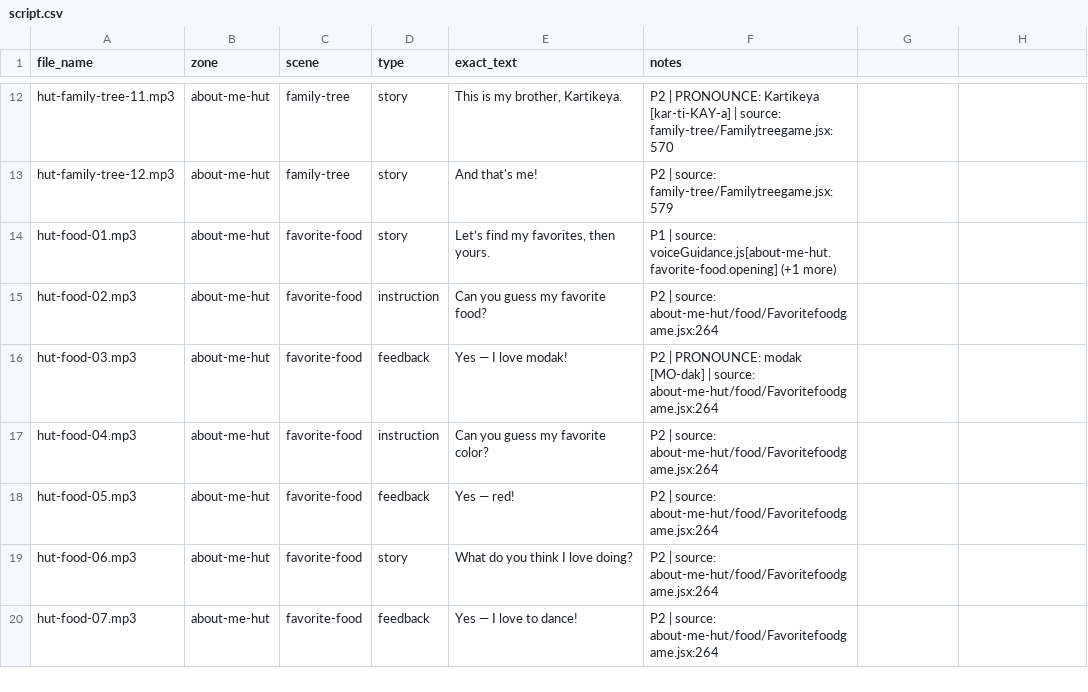
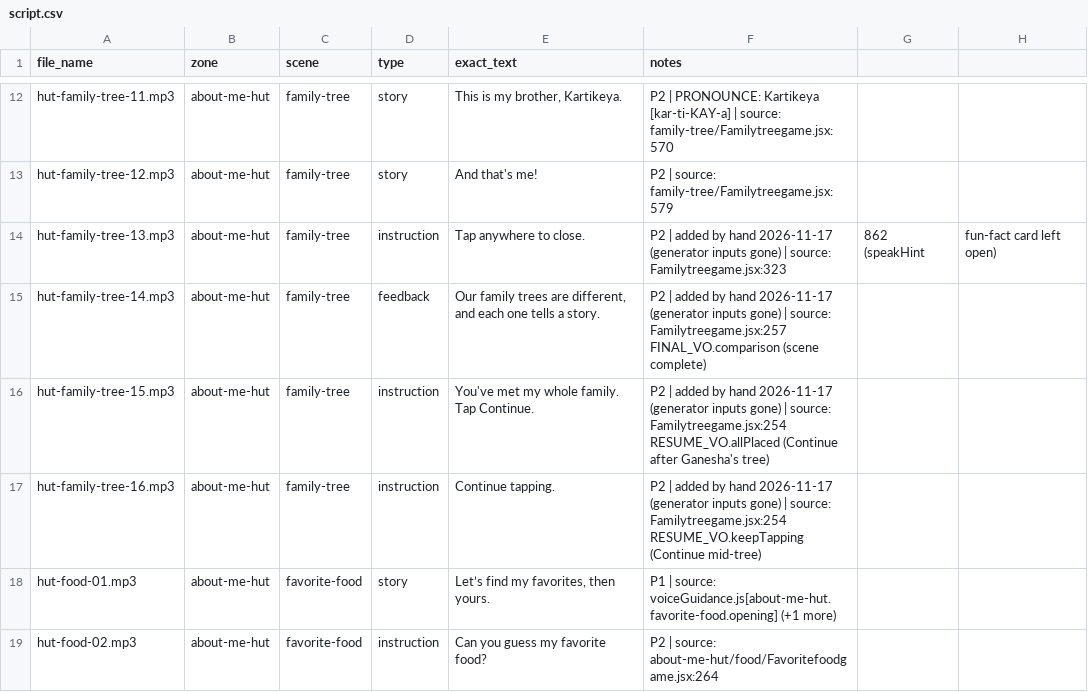
Before and after one commit to Madhurima81/Ganesha-my-bestie-new, a CSV file: voiceover/script.csv, drawn as a sheet; only a part is shown, gaps mark what is left out; the shorter side is filled out with more unchanged rows; the diff names each change by its address in the sheet, - before the commit and + after, or states it on an @@ line.

```diff
--- a/voiceover/script.csv
+++ b/voiceover/script.csv
+row 14: hut-family-tree-13.mp3 | about-me-hut | family-tree | instruction | Tap anywhere to close. | P2 | added by hand 2026-11-17 (generator inputs gone) | source: Familytreegame.jsx:323 | 862 (speakHint | fun-fact card left open)
+row 15: hut-family-tree-14.mp3 | about-me-hut | family-tree | feedback | Our family trees are different, and each one tells a story. | P2 | added by hand 2026-11-17 (generator inputs gone) | source: Familytreegame.jsx:257 FINAL_VO.comparison (scene complete)
+row 16: hut-family-tree-15.mp3 | about-me-hut | family-tree | instruction | You've met my whole family. Tap Continue. | P2 | added by hand 2026-11-17 (generator inputs gone) | source: Familytreegame.jsx:254 RESUME_VO.allPlaced (Continue after Ganesha's tree)
+row 17: hut-family-tree-16.mp3 | about-me-hut | family-tree | instruction | Continue tapping. | P2 | added by hand 2026-11-17 (generator inputs gone) | source: Familytreegame.jsx:254 RESUME_VO.keepTapping (Continue mid-tree)
```
Also changed, not shown: 56 other files.
